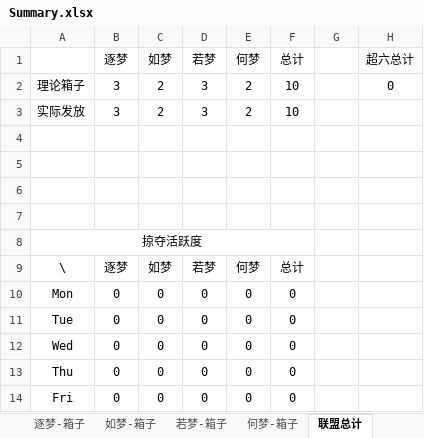
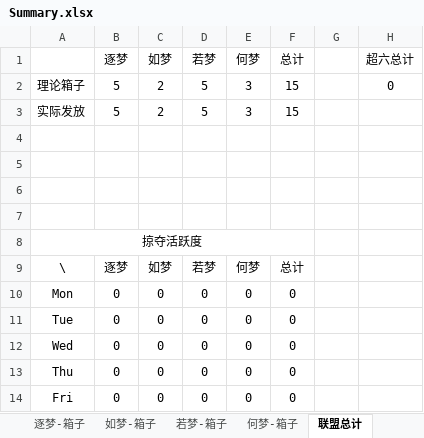
Before and after one commit to cansnow123/wuxia-union, an Excel workbook: Summary.xlsx, sheet 联盟总计, drawn as a sheet; values as stored, in another font and other column widths than the file's, no borders; charts and pictures not drawn; the diff names each change by its address in the sheet, - before the commit and + after, or states it on an @@ line.

```diff
--- a/Summary.xlsx (sheet 联盟总计)
+++ b/Summary.xlsx (sheet 联盟总计)
-B2:B3 (逐梦): 3
+B2:B3 (逐梦): 5
-D2:D3 (若梦): 3
+D2:D3 (若梦): 5
-E2:E3 (何梦): 2
+E2:E3 (何梦): 3
-F2:F3 (总计): 10
+F2:F3 (总计): 15
```
Also changed, not shown: sheet 掠夺总榜, sheet 帮战总榜, sheet 逐梦-箱子, sheet 若梦-箱子, sheet 何梦-箱子, formulas that keep their value, charts or pictures, 2 other files.
